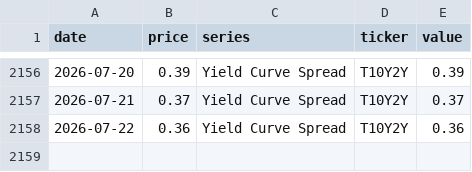
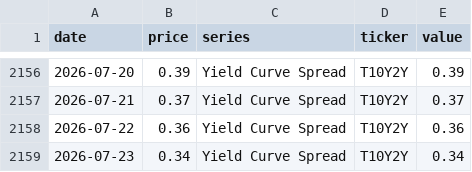
Before and after one commit to notrealmateja/r-screener, a CSV file: app/macro_data.csv, drawn as a sheet; only a part is shown, gaps mark what is left out.

```diff
--- a/app/macro_data.csv
+++ b/app/macro_data.csv
@@ -2158 +2158,2 @@ date,price,series,ticker,value
 2026-07-22,0.36,Yield Curve Spread,T10Y2Y,0.36
+2026-07-23,0.34,Yield Curve Spread,T10Y2Y,0.34
```
Also changed, not shown: app/wsb_trending.csv, data/macro_data.csv, 6 other files.
